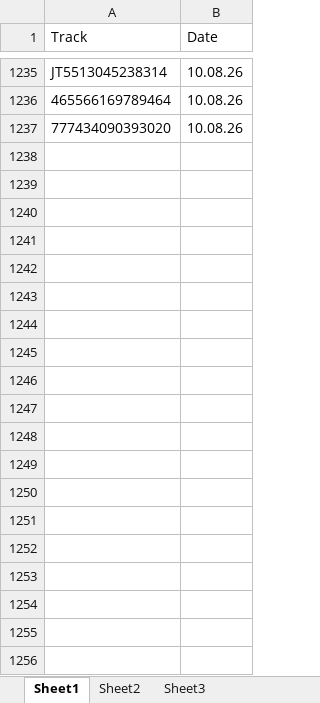
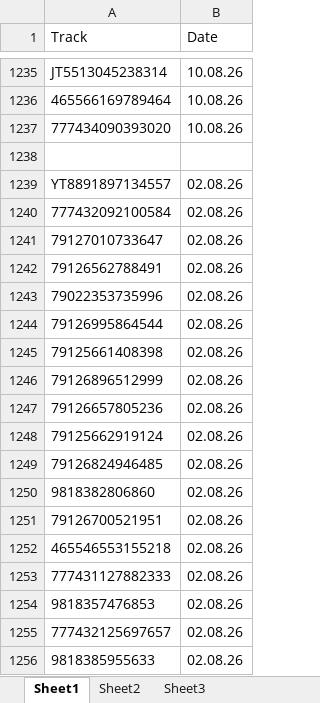
Before and after one commit to Aminjon7-create/cargo1001, an Excel workbook: on_the_way.xlsx, sheet Sheet1, drawn as a sheet; only a part is shown, gaps mark what is left out; values as stored, in another font and other column widths than the file's, no borders; the diff covers the shown part only; the diff names each change by its address in the sheet, - before the commit and + after, or states it on an @@ line.

```diff
--- a/on_the_way.xlsx (sheet Sheet1)
+++ b/on_the_way.xlsx (sheet Sheet1)
+row 1238: (empty)
+row 1239: YT8891897134557 | 02.08.26
+row 1240: 777432092100584 | 02.08.26
+row 1241: 79127010733647 | 02.08.26
+row 1242: 79126562788491 | 02.08.26
+row 1243: 79022353735996 | 02.08.26
+row 1244: 79126995864544 | 02.08.26
+row 1245: 79125661408398 | 02.08.26
+row 1246: 79126896512999 | 02.08.26
+row 1247: 79126657805236 | 02.08.26
+row 1248: 79125662919124 | 02.08.26
+row 1249: 79126824946485 | 02.08.26
+row 1250: 9818382806860 | 02.08.26
+row 1251: 79126700521951 | 02.08.26
+row 1252: 465546553155218 | 02.08.26
+row 1253: 777431127882333 | 02.08.26
+row 1254: 9818357476853 | 02.08.26
+row 1255: 777432125697657 | 02.08.26
+row 1256: 9818385955633 | 02.08.26
```
Also changed, not shown: 165 added rows elsewhere in this sheet, china.xlsx.
